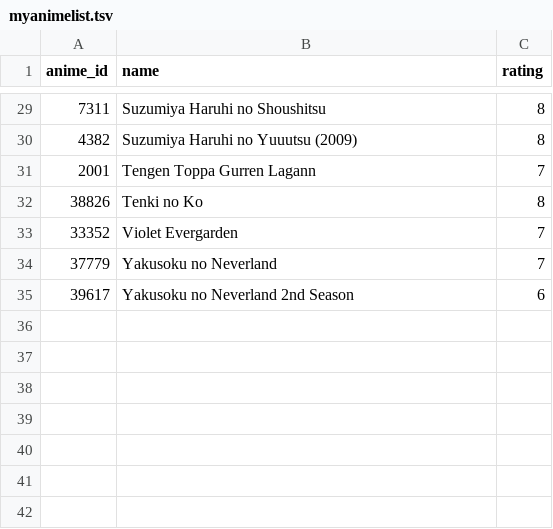
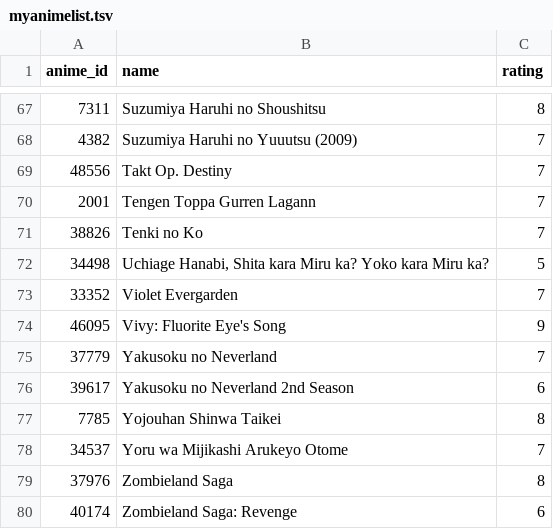
Before and after one commit to yuseisui/myanimelist, a TSV file: myanimelist.tsv, drawn as a sheet; only a part is shown, gaps mark what is left out; the diff covers the shown part only.

```diff
--- a/myanimelist.tsv
+++ b/myanimelist.tsv
@@ -29,7 +67,14 @@ anime_id	name	rating
 7311	Suzumiya Haruhi no Shoushitsu	8
-4382	Suzumiya Haruhi no Yuuutsu (2009)	8
+4382	Suzumiya Haruhi no Yuuutsu (2009)	7
+48556	Takt Op. Destiny	7
 2001	Tengen Toppa Gurren Lagann	7
-38826	Tenki no Ko	8
+38826	Tenki no Ko	7
+34498	Uchiage Hanabi, Shita kara Miru ka? Yoko kara Miru ka?	5
 33352	Violet Evergarden	7
+46095	Vivy: Fluorite Eye's Song	9
 37779	Yakusoku no Neverland	7
 39617	Yakusoku no Neverland 2nd Season	6
+7785	Yojouhan Shinwa Taikei	8
+34537	Yoru wa Mijikashi Arukeyo Otome	7
+37976	Zombieland Saga	8
+40174	Zombieland Saga: Revenge	6
```
Also changed, not shown: 38 added rows and 15 edited cells elsewhere in this file, 1 other file.
